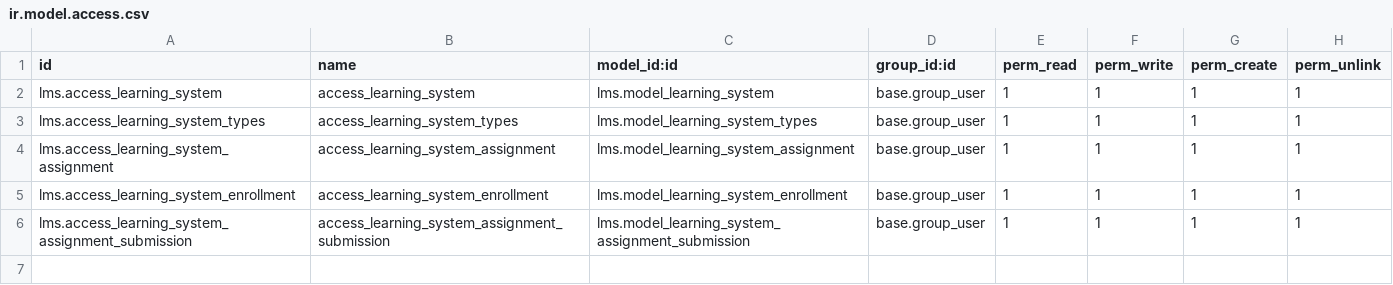
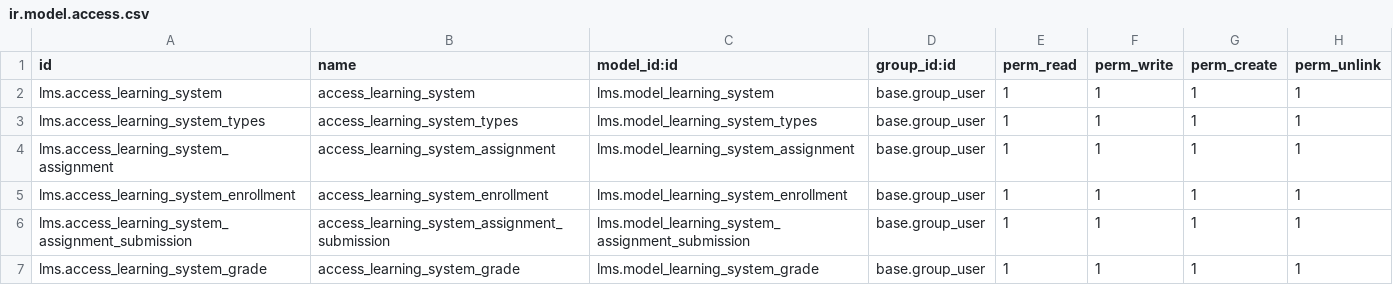
Before and after one commit to suba-odoo/lms, a CSV file: security/ir.model.access.csv, drawn as a sheet.

```diff
--- a/security/ir.model.access.csv
+++ b/security/ir.model.access.csv
@@ -6 +6,2 @@ lms.access_learning_system_enrollment,access_learning_system_enrollment,lms.mode
 lms.access_learning_system_assignment_submission,access_learning_system_assignment_submission,lms.model_learning_system_assignment_submission,base.group_user,1,1,1,1
+lms.access_learning_system_grade,access_learning_system_grade,lms.model_learning_system_grade,base.group_user,1,1,1,1
```
Also changed, not shown: 11 other files.
